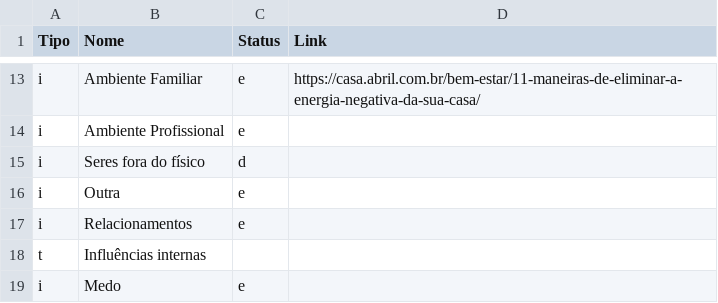
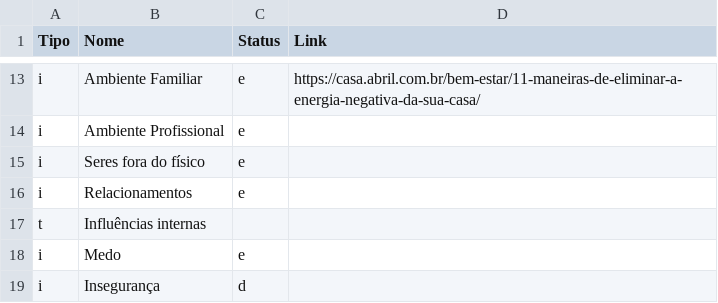
Before and after one commit to edusantana/radiestesia, a CSV file: nome-da-cliente-2020-04-01.csv, drawn as a sheet; only a part is shown, gaps mark what is left out; the shorter side is filled out with more unchanged rows.

Commit message:
atualização

```diff
--- a/nome-da-cliente-2020-04-01.csv
+++ b/nome-da-cliente-2020-04-01.csv
@@ -14,4 +14,3 @@ i;Ambiente Familiar;e;https://casa.abril.com.br/bem-estar/11-maneiras-de-elimina
 i;Ambiente Profissional;e;
-i;Seres fora do físico;d;
-i;Outra;e;
+i;Seres fora do físico;e;
 i;Relacionamentos;e;
```
